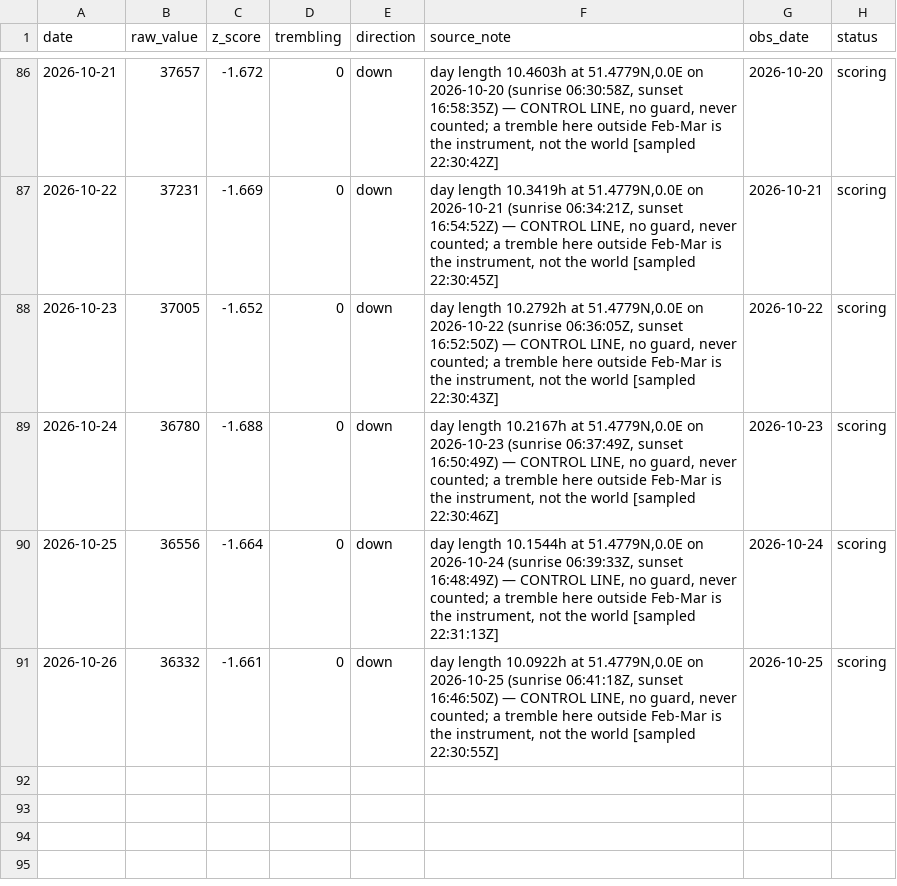
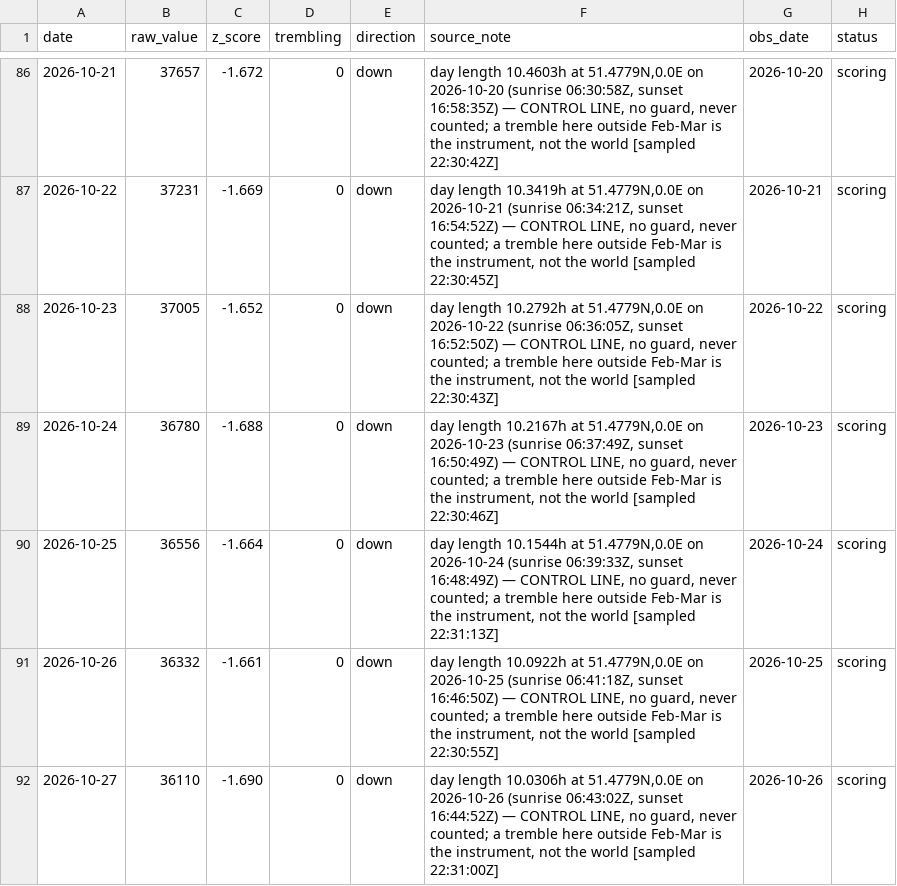
Before and after one commit to wan9yu/tremor, a CSV file: data/control_daylength.csv, drawn as a sheet; only a part is shown, gaps mark what is left out; the diff names each change by its address in the sheet, - before the commit and + after, or states it on an @@ line.

```diff
--- a/data/control_daylength.csv
+++ b/data/control_daylength.csv
+row 92: 2026-10-27 | 36110 | -1.690 | 0 | down | day length 10.0306h at 51.4779N,0.0E on 2026-10-26 (sunrise 06:43:02Z, sunset 16:44:52Z) — CONTROL LINE, no guard, never counted; a tremble here outside Feb-Mar is the instrument, not the world [sampled 22:31:00Z] | 2026-10-26 | scoring
```
Also changed, not shown: data/components/chokepoint_breadth.csv, data/components/flights.csv, 52 other files.
